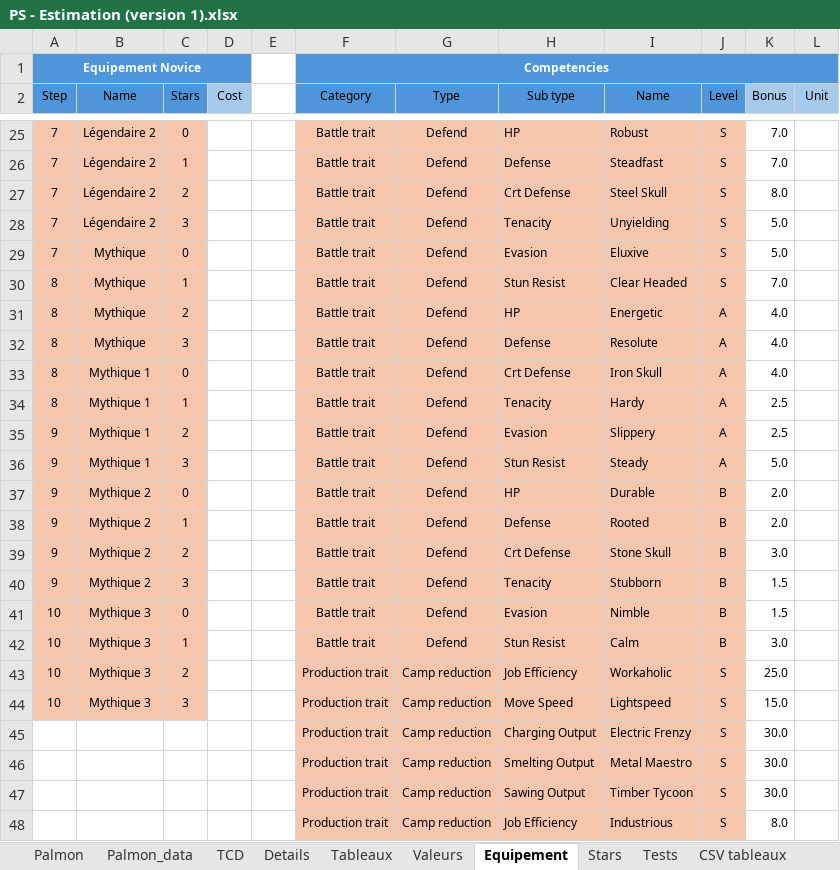
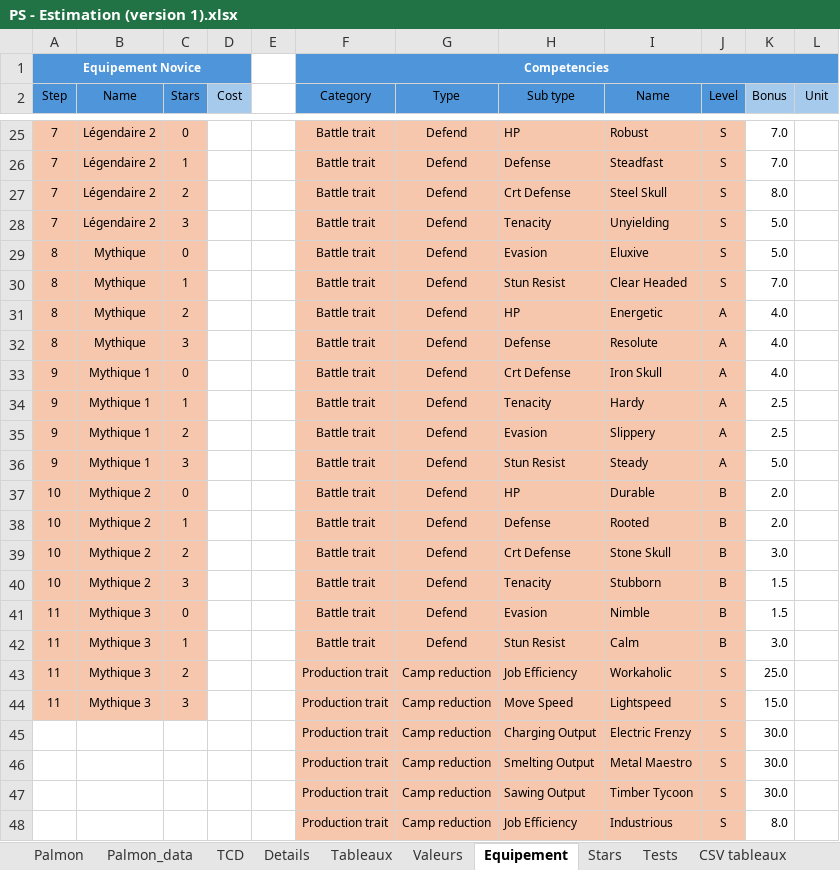
Before and after one commit to Me-creator-cpu/test_excel, an Excel workbook: data/PS - Estimation (version 1).xlsx, sheet Equipement, drawn as a sheet; only a part is shown, gaps mark what is left out; values as stored, in another font and other column widths than the file's, no borders; conditional formats not drawn; the diff names each change by its address in the sheet, - before the commit and + after, or states it on an @@ line.

Commit message:
Excel update

```diff
--- a/data/PS - Estimation (version 1).xlsx (sheet Equipement)
+++ b/data/PS - Estimation (version 1).xlsx (sheet Equipement)
-A29 (Step): 7
+A29 (Step): 8
-A33:A34 (Step): 8
+A33:A34 (Step): 9
-A37:A40 (Step): 9
+A37:A40 (Step): 10
-A41:A44 (Step): 10
+A41:A44 (Step): 11
```
